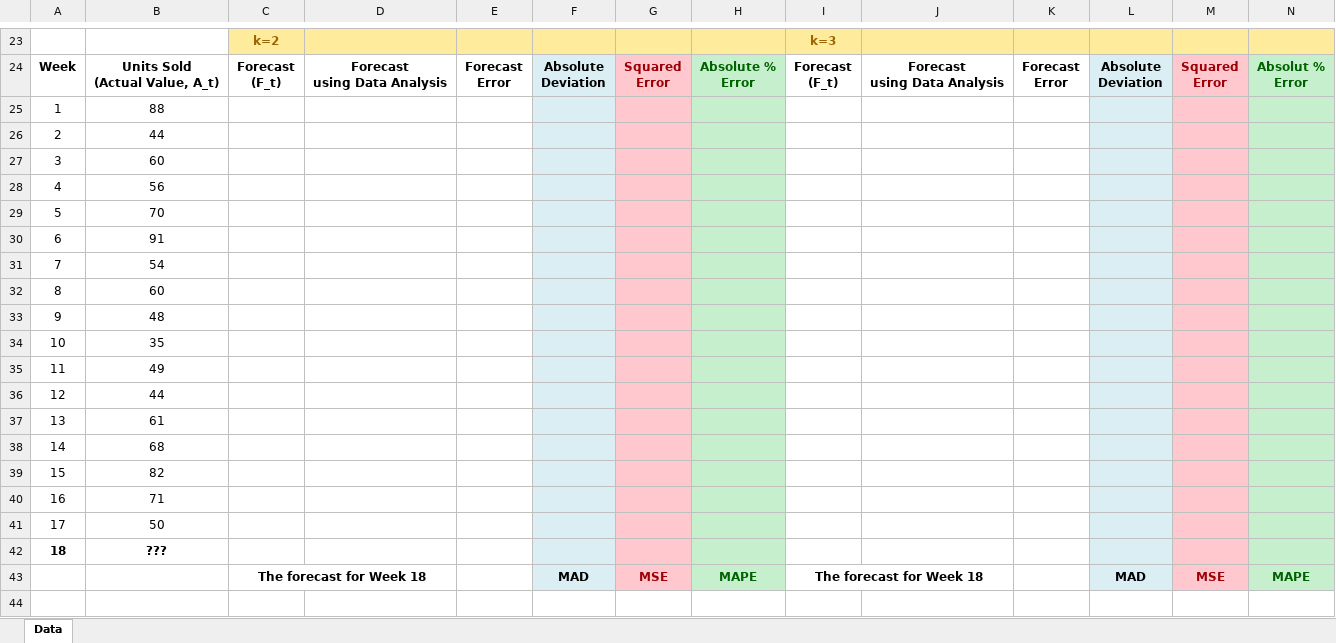
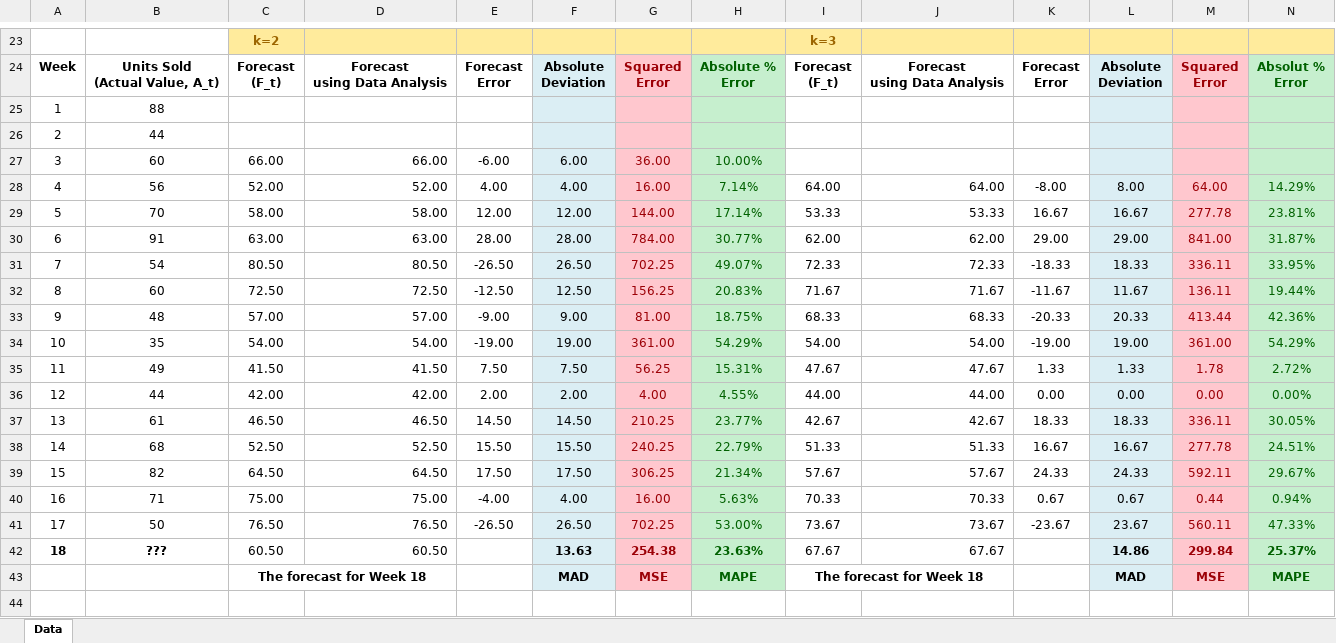
Before and after one commit to hdahlber/Uni_2024_2025, an Excel workbook: Introduction_to_Business_Analytics/Examples/Lecture 4 - Forecasting Techniques in Excel.xlsx, sheet Data, drawn as a sheet; only a part is shown, gaps mark what is left out; values as stored, in another font and other column widths than the file's, no borders; charts and pictures not drawn; removed rows and columns are numbered as before the commit, all else as after; rows hold the shown columns only; the diff covers the shown part only; the diff names each change by its address in the sheet, - before the commit and + after, or states it on an @@ line.

```diff
--- a/Introduction_to_Business_Analytics/Examples/Lecture 4 - Forecasting Techniques in Excel.xlsx (sheet Data)
+++ b/Introduction_to_Business_Analytics/Examples/Lecture 4 - Forecasting Techniques in Excel.xlsx (sheet Data)
-row 27: 3 | 60
-row 28: 4 | 56
-row 29: 5 | 70
-row 30: 6 | 91
-row 31: 7 | 54
-row 32: 8 | 60
-row 33: 9 | 48
-row 34: 10 | 35
-row 35: 11 | 49
-row 36: 12 | 44
-row 37: 13 | 61
-row 38: 14 | 68
-row 39: 15 | 82
-row 40: 16 | 71
-row 41: 17 | 50
-row 42: 18 | ???
+row 27: 3 | 60 | 66.00 | 66.00 | -6.00 | 6.00 | 36.00 | 10.00%
+row 28: 4 | 56 | 52.00 | 52.00 | 4.00 | 4.00 | 16.00 | 7.14% | 64.00 | 64.00 | -8.00 | 8.00 | 64.00 | 14.29%
+row 29: 5 | 70 | 58.00 | 58.00 | 12.00 | 12.00 | 144.00 | 17.14% | 53.33 | 53.33 | 16.67 | 16.67 | 277.78 | 23.81%
+row 30: 6 | 91 | 63.00 | 63.00 | 28.00 | 28.00 | 784.00 | 30.77% | 62.00 | 62.00 | 29.00 | 29.00 | 841.00 | 31.87%
+row 31: 7 | 54 | 80.50 | 80.50 | -26.50 | 26.50 | 702.25 | 49.07% | 72.33 | 72.33 | -18.33 | 18.33 | 336.11 | 33.95%
+row 32: 8 | 60 | 72.50 | 72.50 | -12.50 | 12.50 | 156.25 | 20.83% | 71.67 | 71.67 | -11.67 | 11.67 | 136.11 | 19.44%
+row 33: 9 | 48 | 57.00 | 57.00 | -9.00 | 9.00 | 81.00 | 18.75% | 68.33 | 68.33 | -20.33 | 20.33 | 413.44 | 42.36%
+row 34: 10 | 35 | 54.00 | 54.00 | -19.00 | 19.00 | 361.00 | 54.29% | 54.00 | 54.00 | -19.00 | 19.00 | 361.00 | 54.29%
+row 35: 11 | 49 | 41.50 | 41.50 | 7.50 | 7.50 | 56.25 | 15.31% | 47.67 | 47.67 | 1.33 | 1.33 | 1.78 | 2.72%
+row 36: 12 | 44 | 42.00 | 42.00 | 2.00 | 2.00 | 4.00 | 4.55% | 44.00 | 44.00 | 0.00 | 0.00 | 0.00 | 0.00%
+row 37: 13 | 61 | 46.50 | 46.50 | 14.50 | 14.50 | 210.25 | 23.77% | 42.67 | 42.67 | 18.33 | 18.33 | 336.11 | 30.05%
+row 38: 14 | 68 | 52.50 | 52.50 | 15.50 | 15.50 | 240.25 | 22.79% | 51.33 | 51.33 | 16.67 | 16.67 | 277.78 | 24.51%
+row 39: 15 | 82 | 64.50 | 64.50 | 17.50 | 17.50 | 306.25 | 21.34% | 57.67 | 57.67 | 24.33 | 24.33 | 592.11 | 29.67%
+row 40: 16 | 71 | 75.00 | 75.00 | -4.00 | 4.00 | 16.00 | 5.63% | 70.33 | 70.33 | 0.67 | 0.67 | 0.44 | 0.94%
+row 41: 17 | 50 | 76.50 | 76.50 | -26.50 | 26.50 | 702.25 | 53.00% | 73.67 | 73.67 | -23.67 | 23.67 | 560.11 | 47.33%
+row 42: 18 | ??? | 60.50 | 60.50 |  | 13.63 | 254.38 | 23.63% | 67.67 | 67.67 |  | 14.86 | 299.84 | 25.37%
```
Also changed, not shown: 16 added rows, 16 removed rows and 12 edited cells elsewhere in this sheet, 2 other files.
